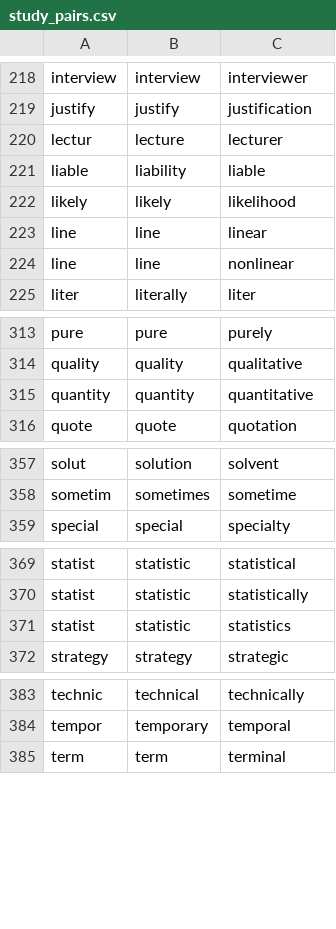
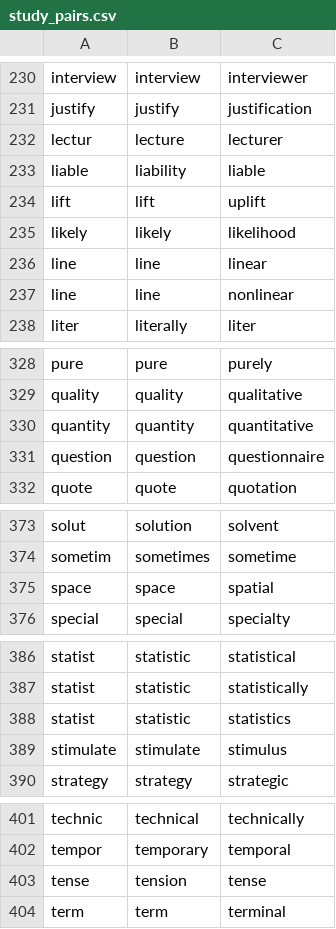
Before and after one commit to mohdalatawi88/NGSL-NAWL, a CSV file: analysis/study_pairs.csv, drawn as a sheet; only a part is shown, gaps mark what is left out; the diff covers the shown part only; the diff names each change by its address in the sheet, - before the commit and + after, or states it on an @@ line.

```diff
--- a/analysis/study_pairs.csv
+++ b/analysis/study_pairs.csv
+row 234: lift | lift | uplift
+row 331: question | question | questionnaire
+row 375: space | space | spatial
+row 389: stimulate | stimulate | stimulus
+row 403: tense | tension | tense
```
Also changed, not shown: 14 added rows elsewhere in this file, analysis/family_review_candidates.csv, analysis/same_family_candidates.csv, 5 other files.
